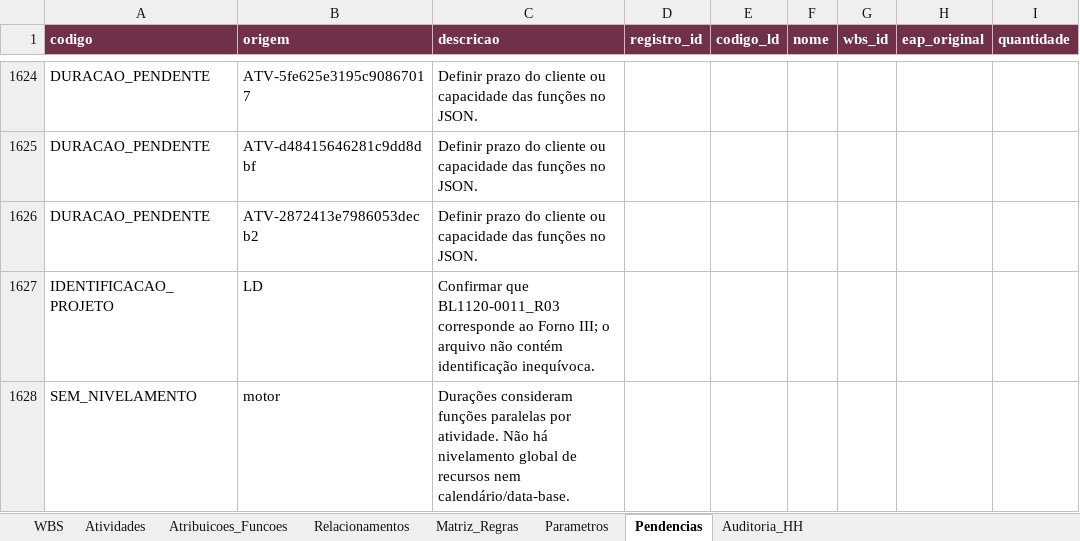
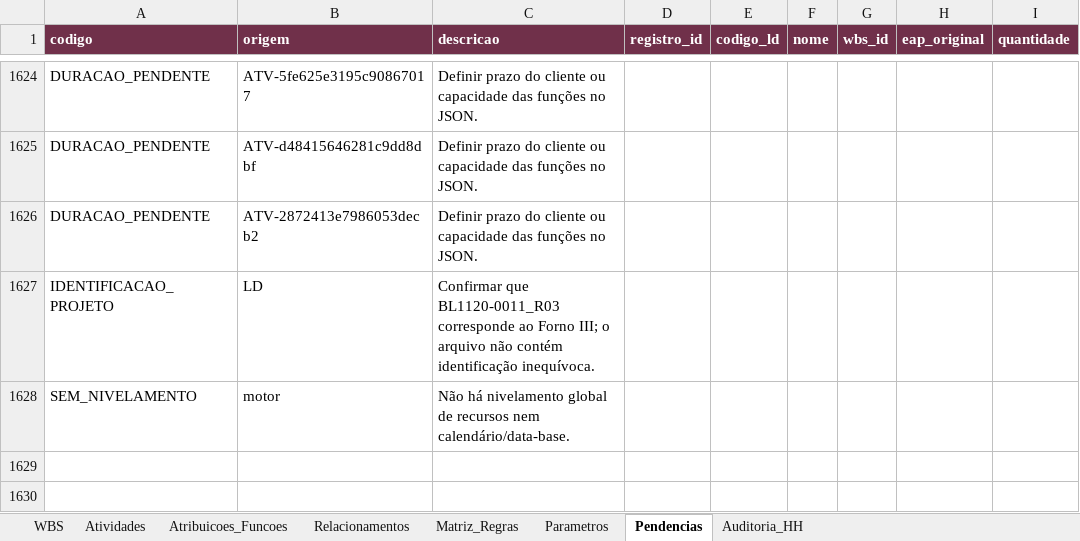
Before and after one commit to thiagowillcox/Blossom-Primavera-Planning, an Excel workbook: output/pre_cronograma.xlsx, sheet Pendencias, drawn as a sheet; only a part is shown, gaps mark what is left out; values as stored, in another font and other column widths than the file's, no borders; the diff names each change by its address in the sheet, - before the commit and + after, or states it on an @@ line.

```diff
--- a/output/pre_cronograma.xlsx (sheet Pendencias)
+++ b/output/pre_cronograma.xlsx (sheet Pendencias)
-C1628 (descricao): Durações consideram funções paralelas por atividade. Não há…
+C1628 (descricao): Não há…
```
Also changed, not shown: sheet Auditoria_HH, sheet Atividades, sheet Parametros, 26 other files.
